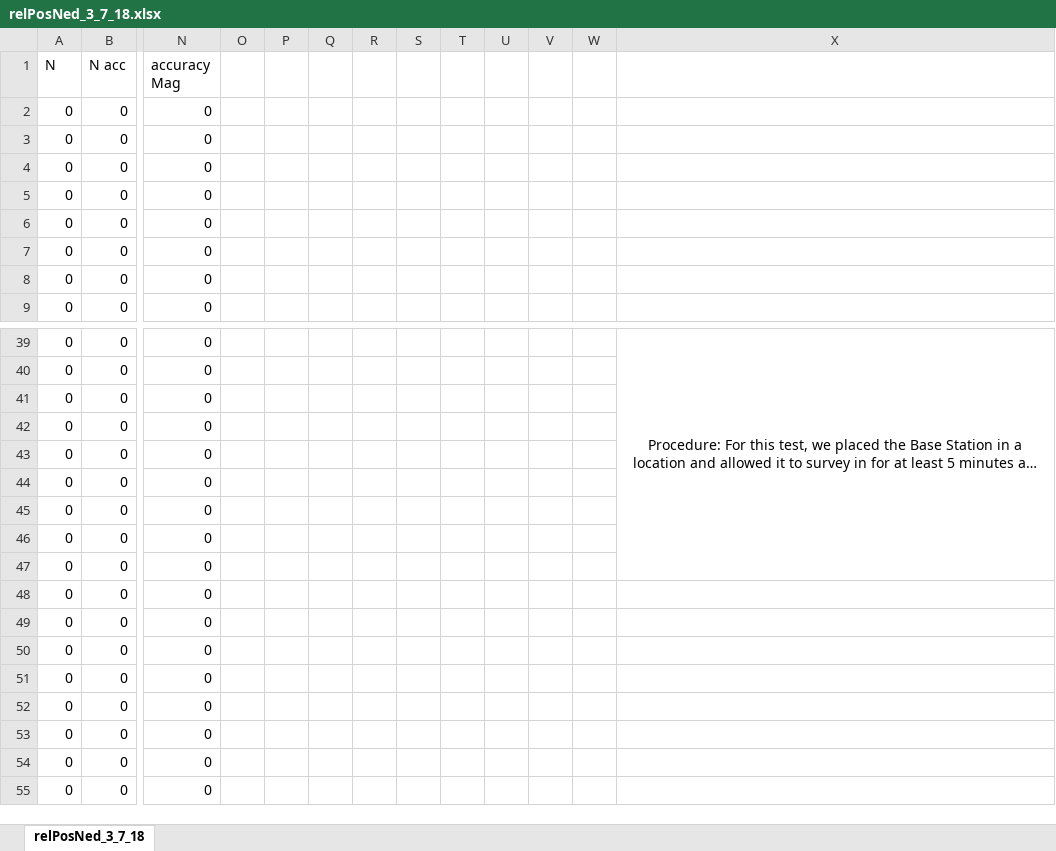
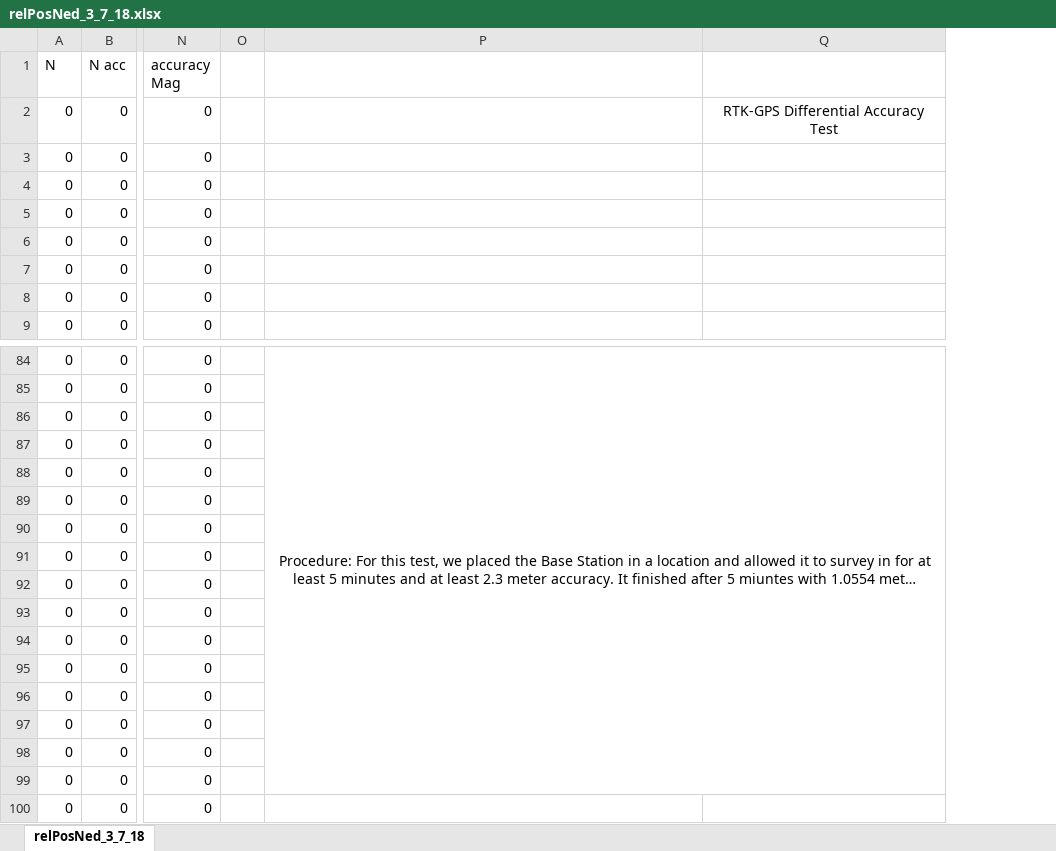
Before and after one commit to Target-Tek/capstone, an Excel workbook: relPosNed_3_7_18.xlsx, sheet relPosNed_3_7_18, drawn as a sheet; only a part is shown, gaps mark what is left out; long unchanged cells end in …; values as stored, in another font and other column widths than the file's, no borders; charts and pictures not drawn; removed rows and columns are numbered as before the commit, all else as after; the diff covers the shown part only; the diff names each change by its address in the sheet, - before the commit and + after, or states it on an @@ line.

Commit message:
added GPS test data.

```diff
--- a/relPosNed_3_7_18.xlsx (sheet relPosNed_3_7_18)
+++ b/relPosNed_3_7_18.xlsx (sheet relPosNed_3_7_18)
-column P, empty
-column Q, empty
-column R, empty
-column S, empty
-column T, empty
-column U, empty
-column V, empty
-column W, empty
+column Q, row 2: RTK-GPS Differential Accuracy Test
-X39:X47 merged
+P84:Q99 merged
```
Also changed, not shown: 45 moved rows elsewhere in this sheet, formulas that keep their value, charts or pictures, 6 other files.
